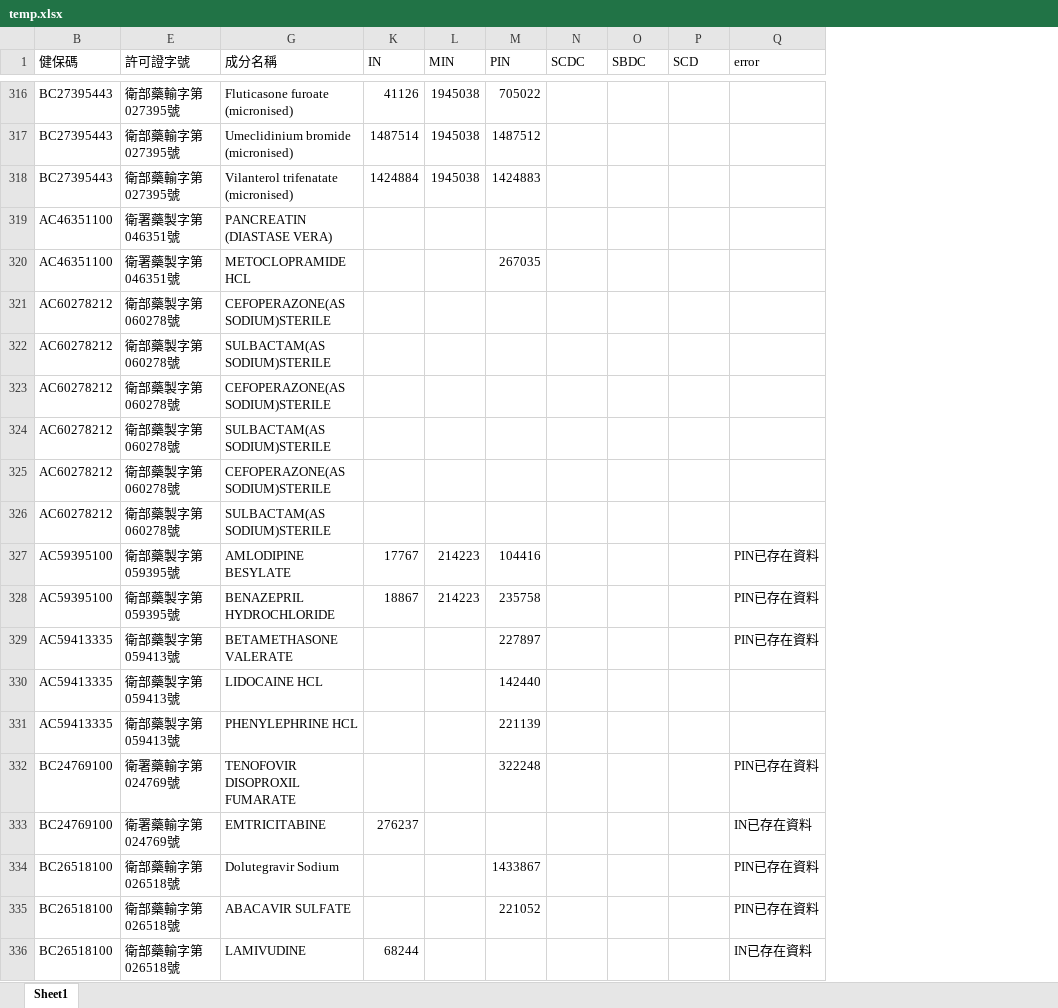
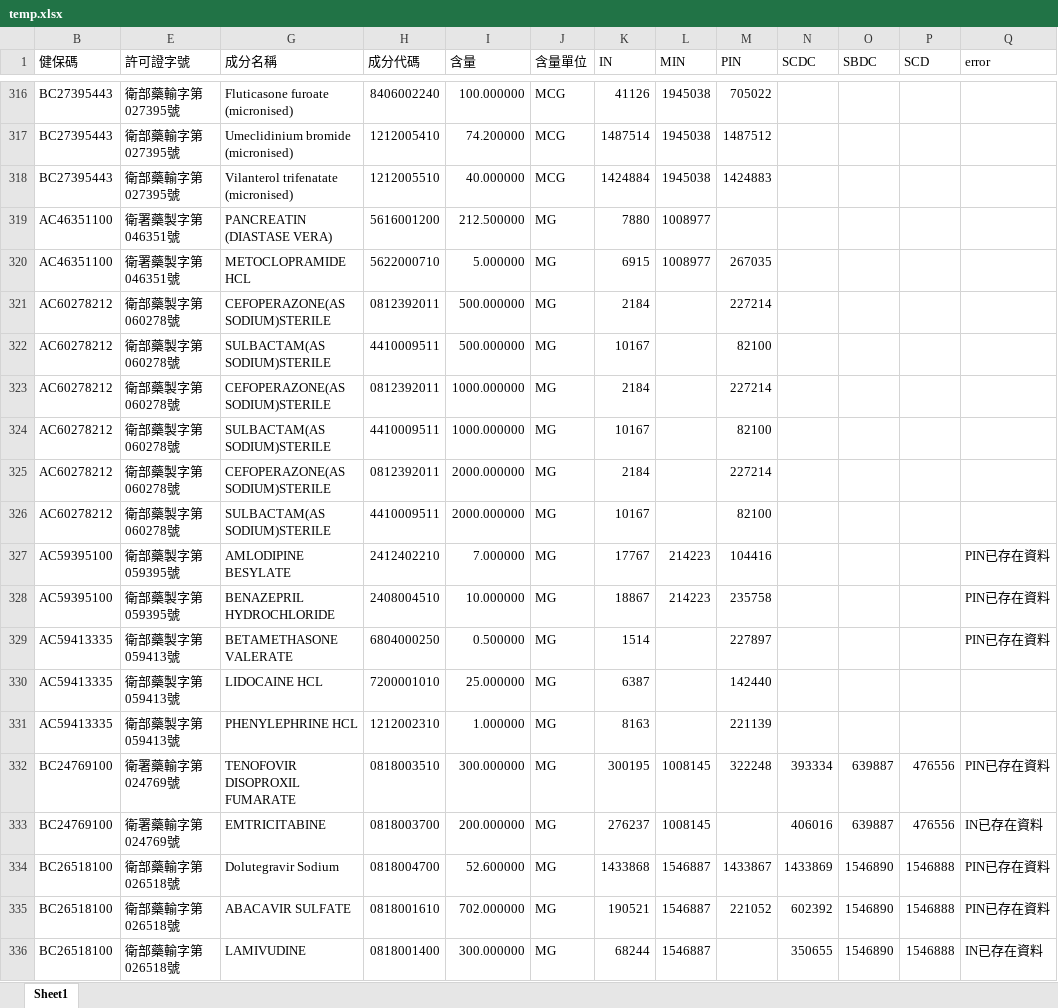
Before and after one commit to ph037886/tw_rxnorm, an Excel workbook: files/temp.xlsx, sheet Sheet1, drawn as a sheet; only a part is shown, gaps mark what is left out; values as stored, in another font and other column widths than the file's, no cell formats; the diff covers the shown part only; the diff names each change by its address in the sheet, - before the commit and + after, or states it on an @@ line.

Commit message:
持續更新複方的資料

```diff
--- a/files/temp.xlsx (sheet Sheet1)
+++ b/files/temp.xlsx (sheet Sheet1)
@@ column H (成分代碼) unhidden, rows 316-336: 8406002240 | 1212005410 | 1212005510 | 5616001200 | 5622000710 | 0812392011 | 4410009511 | 0812392011 | 4410009511 | 0812392011 | 4410009511 | 2412402210 | 2408004510 | 6804000250 | 7200001010 | 1212002310 | 0818003510 | 0818003700 | 0818004700 | 0818001610 | 0818001400 @@
@@ column I (含量) unhidden, rows 316-336: 100.000000 | 74.200000 | 40.000000 | 212.500000 | 5.000000 | 500.000000 | 500.000000 | 1000.000000 | 1000.000000 | 2000.000000 | 2000.000000 | 7.000000 | 10.000000 | 0.500000 | 25.000000 | 1.000000 | 300.000000 | 200.000000 | 52.600000 | 702.000000 | 300.000000 @@
@@ column J (含量單位) unhidden, rows 316-336: MCG | MCG | MCG | MG | MG | MG | MG | MG | MG | MG | MG | MG | MG | MG | MG | MG | MG | MG | MG | MG | MG @@
-K319 (IN): (empty)
+K319 (IN): 7880
-L319:L320 (MIN): (empty)
+L319:L320 (MIN): 1008977
-K320 (IN): (empty)
+K320 (IN): 6915
-K321 (IN): (empty)
+K321 (IN): 2184
-M321 (PIN): (empty)
+M321 (PIN): 227214
-K322 (IN): (empty)
+K322 (IN): 10167
-M322 (PIN): (empty)
+M322 (PIN): 82100
-K323 (IN): (empty)
+K323 (IN): 2184
-M323 (PIN): (empty)
+M323 (PIN): 227214
-K324 (IN): (empty)
+K324 (IN): 10167
-M324 (PIN): (empty)
+M324 (PIN): 82100
-K325 (IN): (empty)
+K325 (IN): 2184
-M325 (PIN): (empty)
+M325 (PIN): 227214
-K326 (IN): (empty)
+K326 (IN): 10167
-M326 (PIN): (empty)
+M326 (PIN): 82100
-K329 (IN): (empty)
+K329 (IN): 1514
-K330 (IN): (empty)
+K330 (IN): 6387
-K331 (IN): (empty)
+K331 (IN): 8163
-K332 (IN): (empty)
+K332 (IN): 300195
-L332:L333 (MIN): (empty)
+L332:L333 (MIN): 1008145
-N332 (SCDC): (empty)
+N332 (SCDC): 393334
-O332:O333 (SBDC): (empty)
+O332:O333 (SBDC): 639887
-P332:P333 (SCD): (empty)
+P332:P333 (SCD): 476556
-N333 (SCDC): (empty)
+N333 (SCDC): 406016
-K334 (IN): (empty)
+K334 (IN): 1433868
-L334:L336 (MIN): (empty)
+L334:L336 (MIN): 1546887
-N334 (SCDC): (empty)
+N334 (SCDC): 1433869
-O334:O336 (SBDC): (empty)
+O334:O336 (SBDC): 1546890
-P334:P336 (SCD): (empty)
+P334:P336 (SCD): 1546888
-K335 (IN): (empty)
+K335 (IN): 190521
-N335 (SCDC): (empty)
+N335 (SCDC): 602392
-N336 (SCDC): (empty)
+N336 (SCDC): 350655
```
Also changed, not shown: 431 edited cells elsewhere in this sheet, cell formats.
